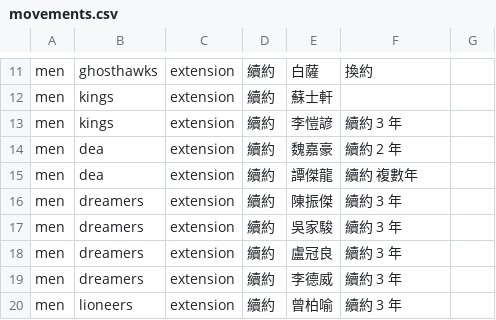
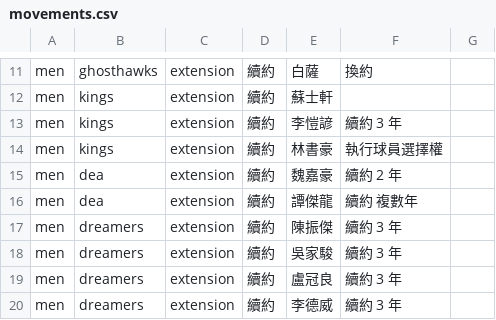
Before and after one commit to SamBasketballTW/sambball, a CSV file: data/movements.csv, drawn as a sheet; only a part is shown, gaps mark what is left out; the shorter side is filled out with more unchanged rows; the diff names each change by its address in the sheet, - before the commit and + after, or states it on an @@ line.

```diff
--- a/data/movements.csv
+++ b/data/movements.csv
+row 14: men | kings | extension | 續約 | 林書豪 | 執行球員選擇權
```
Also changed, not shown: data/rosters.csv, data/us-players.csv, 1 other file.
